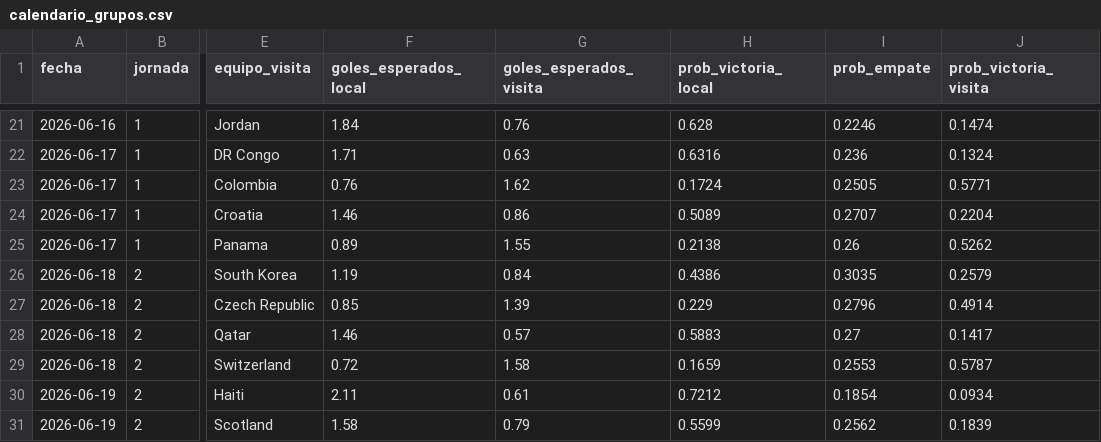
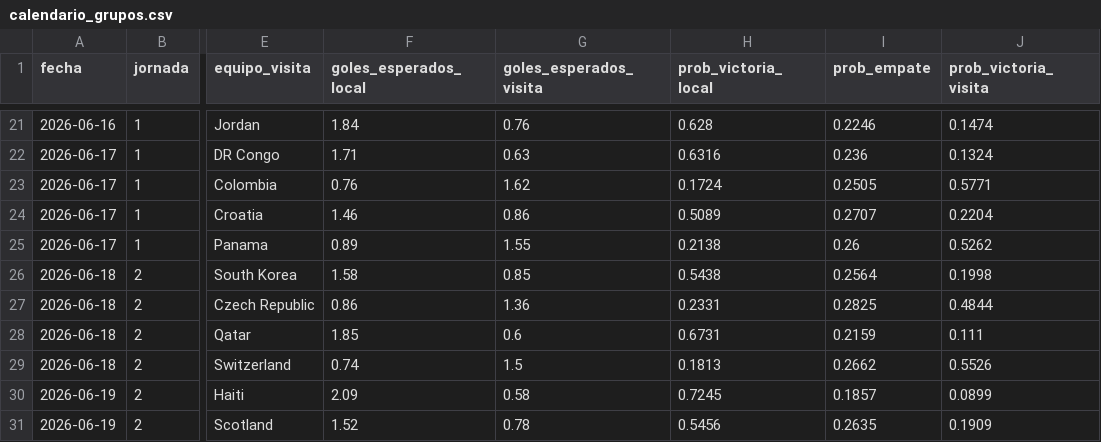
Before and after one commit to GCG251/Mundial-2026, a CSV file: data/calendario_grupos.csv, drawn as a sheet; only a part is shown, gaps mark what is left out; the diff covers the shown part only; the diff names each change by its address in the sheet, - before the commit and + after, or states it on an @@ line.

```diff
--- a/data/calendario_grupos.csv
+++ b/data/calendario_grupos.csv
-F26 (goles_esperados_local): 1.19
+F26 (goles_esperados_local): 1.58
-G26 (goles_esperados_visita): 0.84
+G26 (goles_esperados_visita): 0.85
-H26 (prob_victoria_local): 0.4386
+H26 (prob_victoria_local): 0.5438
-I26 (prob_empate): 0.3035
+I26 (prob_empate): 0.2564
-J26 (prob_victoria_visita): 0.2579
+J26 (prob_victoria_visita): 0.1998
-F27 (goles_esperados_local): 0.85
+F27 (goles_esperados_local): 0.86
-G27 (goles_esperados_visita): 1.39
+G27 (goles_esperados_visita): 1.36
-H27 (prob_victoria_local): 0.229
+H27 (prob_victoria_local): 0.2331
-I27 (prob_empate): 0.2796
+I27 (prob_empate): 0.2825
-J27 (prob_victoria_visita): 0.4914
+J27 (prob_victoria_visita): 0.4844
-F28 (goles_esperados_local): 1.46
+F28 (goles_esperados_local): 1.85
-G28 (goles_esperados_visita): 0.57
+G28 (goles_esperados_visita): 0.6
-H28 (prob_victoria_local): 0.5883
+H28 (prob_victoria_local): 0.6731
-I28 (prob_empate): 0.27
+I28 (prob_empate): 0.2159
-J28 (prob_victoria_visita): 0.1417
+J28 (prob_victoria_visita): 0.111
-F29 (goles_esperados_local): 0.72
+F29 (goles_esperados_local): 0.74
-G29 (goles_esperados_visita): 1.58
+G29 (goles_esperados_visita): 1.5
-H29 (prob_victoria_local): 0.1659
+H29 (prob_victoria_local): 0.1813
-I29 (prob_empate): 0.2553
+I29 (prob_empate): 0.2662
-J29 (prob_victoria_visita): 0.5787
+J29 (prob_victoria_visita): 0.5526
-F30 (goles_esperados_local): 2.11
+F30 (goles_esperados_local): 2.09
-G30 (goles_esperados_visita): 0.61
+G30 (goles_esperados_visita): 0.58
-H30 (prob_victoria_local): 0.7212
+H30 (prob_victoria_local): 0.7245
-I30 (prob_empate): 0.1854
+I30 (prob_empate): 0.1857
-J30 (prob_victoria_visita): 0.0934
+J30 (prob_victoria_visita): 0.0899
-F31 (goles_esperados_local): 1.58
+F31 (goles_esperados_local): 1.52
-G31 (goles_esperados_visita): 0.79
+G31 (goles_esperados_visita): 0.78
-H31 (prob_victoria_local): 0.5599
+H31 (prob_victoria_local): 0.5456
-I31 (prob_empate): 0.2562
+I31 (prob_empate): 0.2635
-J31 (prob_victoria_visita): 0.1839
+J31 (prob_victoria_visita): 0.1909
```
Also changed, not shown: 89 edited cells elsewhere in this file, data/estado_actual_mundial2026.csv, data/resultados_reales_grupos.csv, 3 other files.
